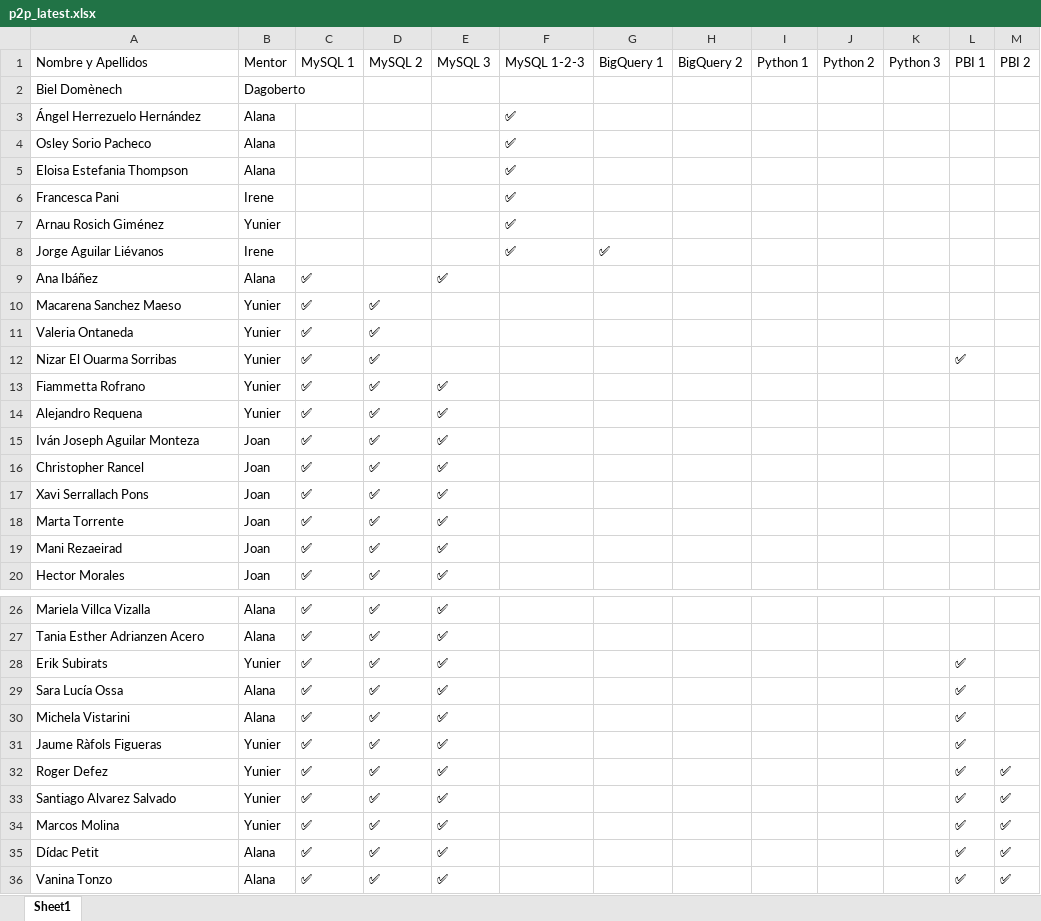
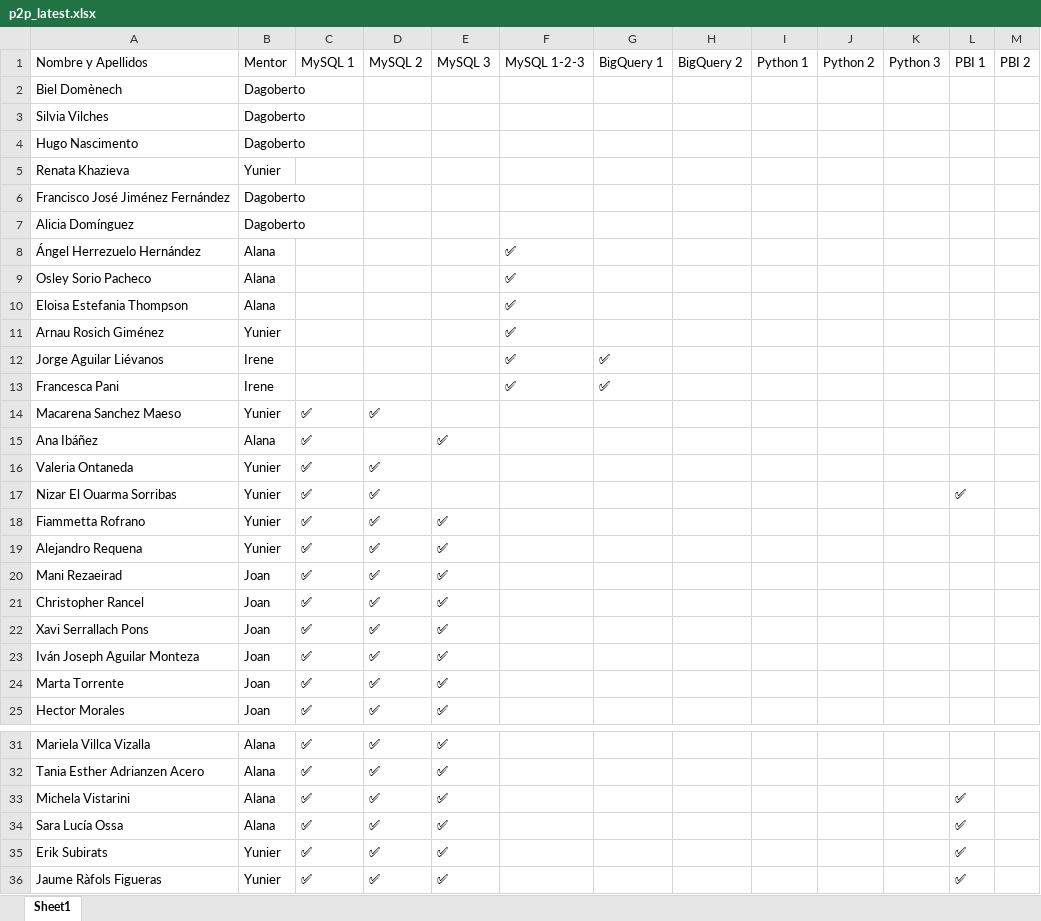
Before and after one commit to alanaolivieri/P2P-ITA, an Excel workbook: data/p2p_latest.xlsx, sheet Sheet1, drawn as a sheet; only a part is shown, gaps mark what is left out; the shorter side is filled out with more unchanged rows; values as stored, in another font and other column widths than the file's, no borders; removed rows and columns are numbered as before the commit, all else as after; the diff covers the shown part only; the diff names each change by its address in the sheet, - before the commit and + after, or states it on an @@ line.

```diff
--- a/data/p2p_latest.xlsx (sheet Sheet1)
+++ b/data/p2p_latest.xlsx (sheet Sheet1)
+row 3: Silvia Vilches | Dagoberto
+row 4: Hugo Nascimento | Dagoberto
+row 5: Renata Khazieva | Yunier
+row 6: Francisco José Jiménez Fernández | Dagoberto
+row 7: Alicia Domínguez | Dagoberto
-row 6: Francesca Pani | Irene |  |  |  | ✅
+row 13: Francesca Pani | Irene |  |  |  | ✅ | ✅
@@ row 10 moved to row 14: Macarena Sanchez Maeso @@
@@ row 19 moved to row 20: Mani Rezaeirad @@
@@ row 15 moved to row 23: Iván Joseph Aguilar Monteza @@
@@ row 30 moved to row 33: Michela Vistarini @@
@@ row 29 moved to row 34: Sara Lucía Ossa @@
```
Also changed, not shown: 2 moved rows elsewhere in this sheet, data/actividades.xlsx.
